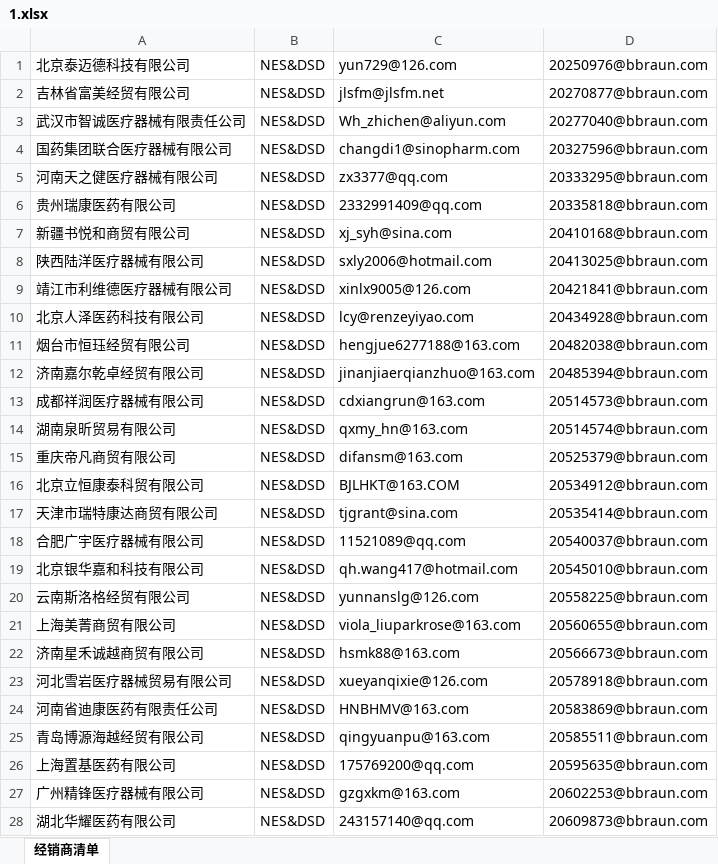
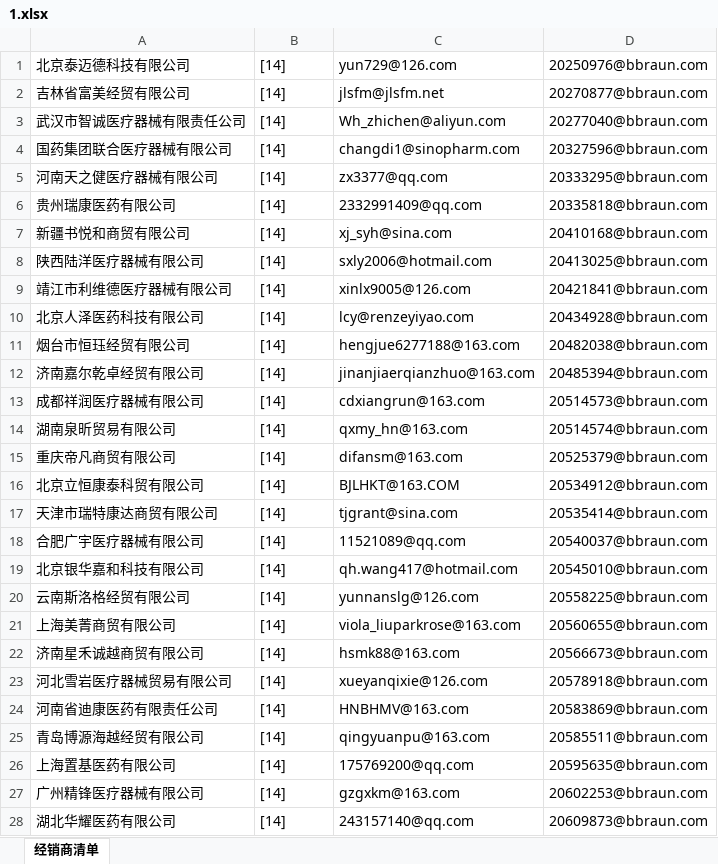
Before and after one commit to EricBaill/Pocketstation-New-Server, an Excel workbook: 1.xlsx, sheet 经销商清单, drawn as a sheet; only a part is shown; values as stored, in another font and other column widths than the file's, no borders; the diff covers the shown part only; the diff names each change by its address in the sheet, - before the commit and + after, or states it on an @@ line.

Commit message:
经销商名单

```diff
--- a/1.xlsx (sheet 经销商清单)
+++ b/1.xlsx (sheet 经销商清单)
-B1:B28: NES&DSD
+B1:B28: [14]
```
Also changed, not shown: 212 edited cells elsewhere in this sheet.
